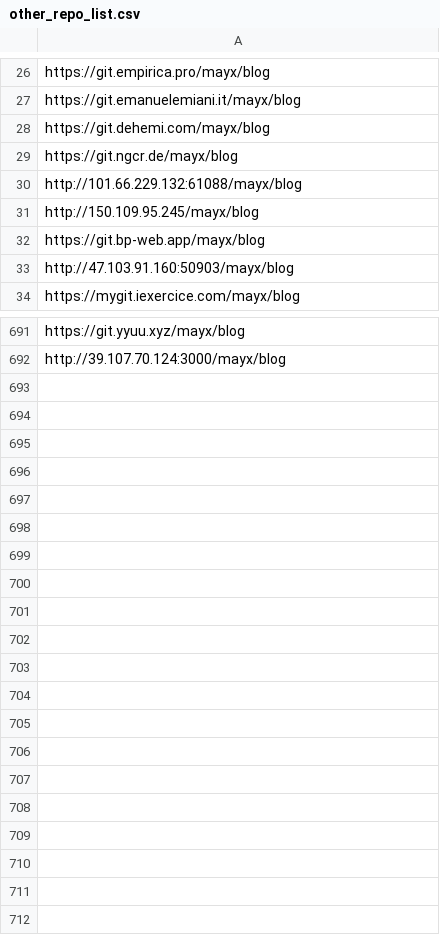
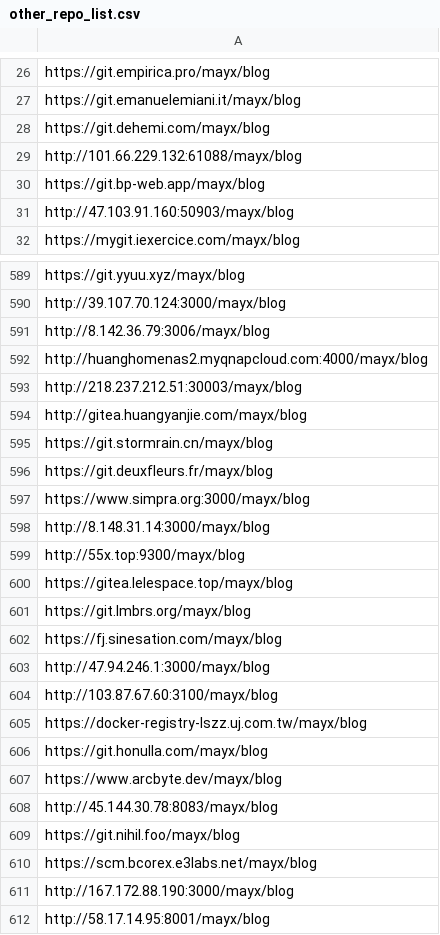
Before and after one commit to Mabbs/mabbs.github.io, a CSV file: _data/other_repo_list.csv, drawn as a sheet; only a part is shown, gaps mark what is left out; removed rows and columns are numbered as before the commit, all else as after; the diff covers the shown part only; the diff names each change by its address in the sheet, - before the commit and + after, or states it on an @@ line.

```diff
--- a/_data/other_repo_list.csv
+++ b/_data/other_repo_list.csv
-row 29: https://git.ngcr.de/mayx/blog
-row 31: http://150.109.95.245/mayx/blog
+row 591: http://8.142.36.79:3006/mayx/blog
+row 592: http://huanghomenas2.myqnapcloud.com:4000/mayx/blog
+row 593: http://218.237.212.51:30003/mayx/blog
+row 594: http://gitea.huangyanjie.com/mayx/blog
+row 595: https://git.stormrain.cn/mayx/blog
+row 596: https://git.deuxfleurs.fr/mayx/blog
+row 597: https://www.simpra.org:3000/mayx/blog
+row 598: http://8.148.31.14:3000/mayx/blog
+row 599: http://55x.top:9300/mayx/blog
+row 600: https://gitea.lelespace.top/mayx/blog
+row 601: https://git.lmbrs.org/mayx/blog
+row 602: https://fj.sinesation.com/mayx/blog
+row 603: http://47.94.246.1:3000/mayx/blog
+row 604: http://103.87.67.60:3100/mayx/blog
+row 605: https://docker-registry-lszz.uj.com.tw/mayx/blog
+row 606: https://git.honulla.com/mayx/blog
+row 607: https://www.arcbyte.dev/mayx/blog
+row 608: http://45.144.30.78:8083/mayx/blog
+row 609: https://git.nihil.foo/mayx/blog
+row 610: https://scm.bcorex.e3labs.net/mayx/blog
+row 611: http://167.172.88.190:3000/mayx/blog
+row 612: http://58.17.14.95:8001/mayx/blog
```
Also changed, not shown: 100 removed rows elsewhere in this file, 4 other files.
